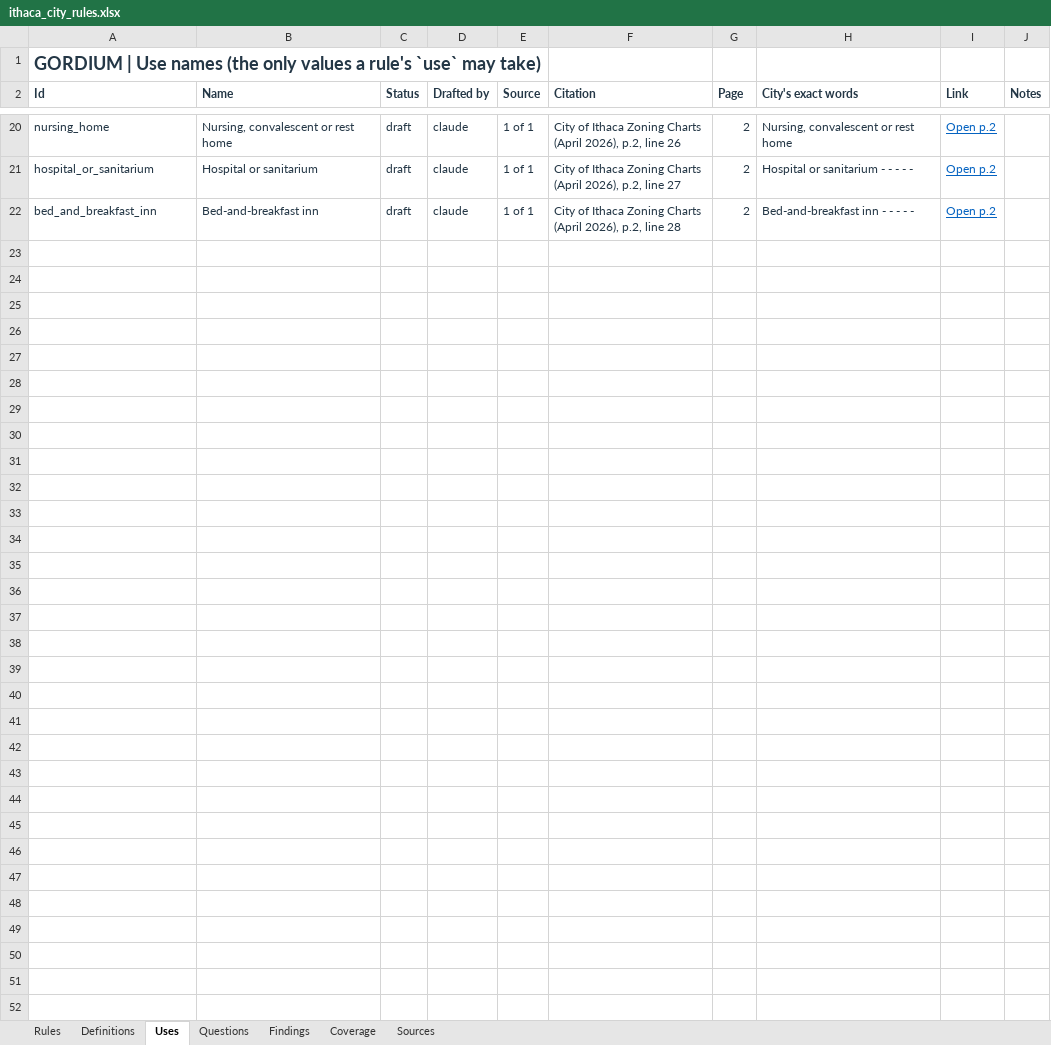
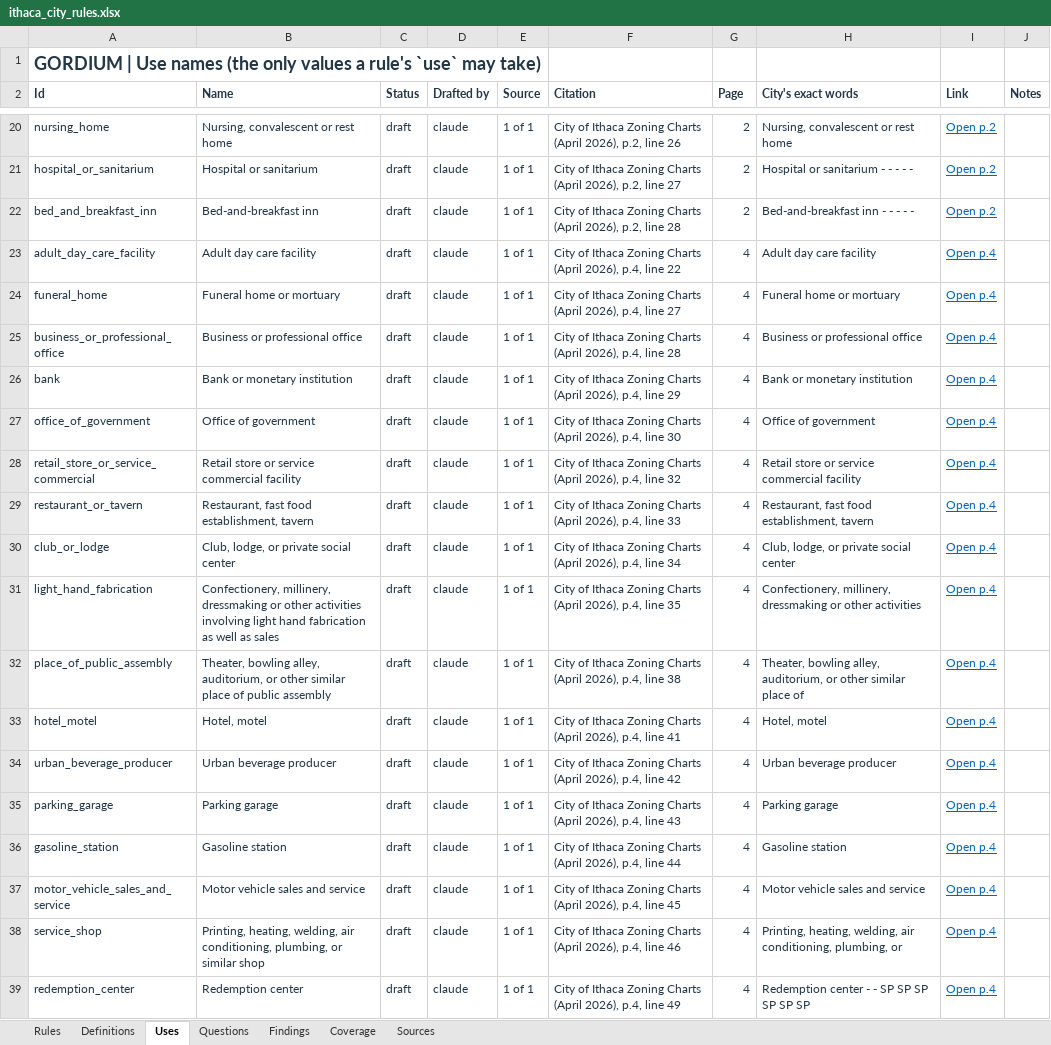
Before and after one commit to bz28/gordium, an Excel workbook: regulations/jurisdictions/new_york/ithaca_city/ithaca_city_rules.xlsx, sheet Uses, drawn as a sheet; only a part is shown, gaps mark what is left out; values as stored, in another font and other column widths than the file's, no borders; the diff names each change by its address in the sheet, - before the commit and + after, or states it on an @@ line.

```diff
--- a/regulations/jurisdictions/new_york/ithaca_city/ithaca_city_rules.xlsx (sheet Uses)
+++ b/regulations/jurisdictions/new_york/ithaca_city/ithaca_city_rules.xlsx (sheet Uses)
+row 23: adult_day_care_facility | Adult day care facility | draft | claude | 1 of 1 | City of Ithaca Zoning Charts (April 2026), p.4, line 22 | 4 | Adult day care facility | Open p.4
+row 24: funeral_home | Funeral home or mortuary | draft | claude | 1 of 1 | City of Ithaca Zoning Charts (April 2026), p.4, line 27 | 4 | Funeral home or mortuary | Open p.4
+row 25: business_or_professional_office | Business or professional office | draft | claude | 1 of 1 | City of Ithaca Zoning Charts (April 2026), p.4, line 28 | 4 | Business or professional office | Open p.4
+row 26: bank | Bank or monetary institution | draft | claude | 1 of 1 | City of Ithaca Zoning Charts (April 2026), p.4, line 29 | 4 | Bank or monetary institution | Open p.4
+row 27: office_of_government | Office of government | draft | claude | 1 of 1 | City of Ithaca Zoning Charts (April 2026), p.4, line 30 | 4 | Office of government | Open p.4
+row 28: retail_store_or_service_commercial | Retail store or service commercial facility | draft | claude | 1 of 1 | City of Ithaca Zoning Charts (April 2026), p.4, line 32 | 4 | Retail store or service commercial facility | Open p.4
+row 29: restaurant_or_tavern | Restaurant, fast food establishment, tavern | draft | claude | 1 of 1 | City of Ithaca Zoning Charts (April 2026), p.4, line 33 | 4 | Restaurant, fast food establishment, tavern | Open p.4
+row 30: club_or_lodge | Club, lodge, or private social center | draft | claude | 1 of 1 | City of Ithaca Zoning Charts (April 2026), p.4, line 34 | 4 | Club, lodge, or private social center | Open p.4
+row 31: light_hand_fabrication | Confectionery, millinery, dressmaking or other activities involving light hand fabrication as well as sales | draft | claude | 1 of 1 | City of Ithaca Zoning Charts (April 2026), p.4, line 35 | 4 | Confectionery, millinery, dressmaking or other activities | Open p.4
+row 32: place_of_public_assembly | Theater, bowling alley, auditorium, or other similar place of public assembly | draft | claude | 1 of 1 | City of Ithaca Zoning Charts (April 2026), p.4, line 38 | 4 | Theater, bowling alley, auditorium, or other similar place of | Open p.4
+row 33: hotel_motel | Hotel, motel | draft | claude | 1 of 1 | City of Ithaca Zoning Charts (April 2026), p.4, line 41 | 4 | Hotel, motel | Open p.4
+row 34: urban_beverage_producer | Urban beverage producer | draft | claude | 1 of 1 | City of Ithaca Zoning Charts (April 2026), p.4, line 42 | 4 | Urban beverage producer | Open p.4
+row 35: parking_garage | Parking garage | draft | claude | 1 of 1 | City of Ithaca Zoning Charts (April 2026), p.4, line 43 | 4 | Parking garage | Open p.4
+row 36: gasoline_station | Gasoline station | draft | claude | 1 of 1 | City of Ithaca Zoning Charts (April 2026), p.4, line 44 | 4 | Gasoline station | Open p.4
+row 37: motor_vehicle_sales_and_service | Motor vehicle sales and service | draft | claude | 1 of 1 | City of Ithaca Zoning Charts (April 2026), p.4, line 45 | 4 | Motor vehicle sales and service | Open p.4
+row 38: service_shop | Printing, heating, welding, air conditioning, plumbing, or similar shop | draft | claude | 1 of 1 | City of Ithaca Zoning Charts (April 2026), p.4, line 46 | 4 | Printing, heating, welding, air conditioning, plumbing, or | Open p.4
+row 39: redemption_center | Redemption center | draft | claude | 1 of 1 | City of Ithaca Zoning Charts (April 2026), p.4, line 49 | 4 | Redemption center - - SP SP SP SP SP SP | Open p.4
```
Also changed, not shown: sheet Rules, sheet Questions, sheet Sources, 1 other file.
